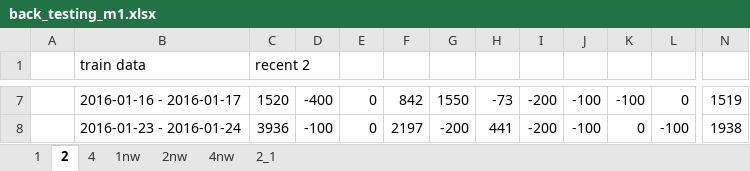
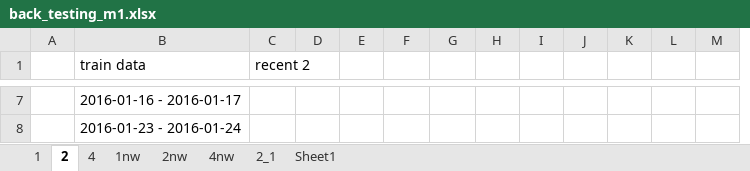
Before and after one commit to didw/kra, an Excel workbook: result/back_testing_m1.xlsx, sheet 2, drawn as a sheet; only a part is shown, gaps mark what is left out; values as stored, in another font and other column widths than the file's, no borders; conditional formats not drawn; removed rows and columns are numbered as before the commit, all else as after; the diff covers the shown part only; the diff names each change by its address in the sheet, - before the commit and + after, or states it on an @@ line.

Commit message:
recent result

```diff
--- a/result/back_testing_m1.xlsx (sheet 2)
+++ b/result/back_testing_m1.xlsx (sheet 2)
+sheet tab: Sheet1
+column M, empty
-column N, rows 7-8: 1519 | 1938
-C7 (recent 2): 1520
+C7 (recent 2): (empty)
-D7: -400
+D7: (empty)
-E7:E8: 0
+E7:E8: (empty)
-F7: 842
+F7: (empty)
-G7: 1550
+G7: (empty)
-H7: -73
+H7: (empty)
-I7:I8: -200
+I7:I8: (empty)
-J7:J8: -100
+J7:J8: (empty)
-K7: -100
+K7: (empty)
-L7: 0
+L7: (empty)
-C8 (recent 2): 3936
+C8 (recent 2): (empty)
-D8: -100
+D8: (empty)
-F8: 2197
+F8: (empty)
-G8: -200
+G8: (empty)
-H8: 441
+H8: (empty)
-K8: 0
+K8: (empty)
-L8: -100
+L8: (empty)
```
Also changed, not shown: 1 added row, 1 removed row and 820 edited cells elsewhere in this sheet, sheet 4, sheet 1, formulas that keep their value.
